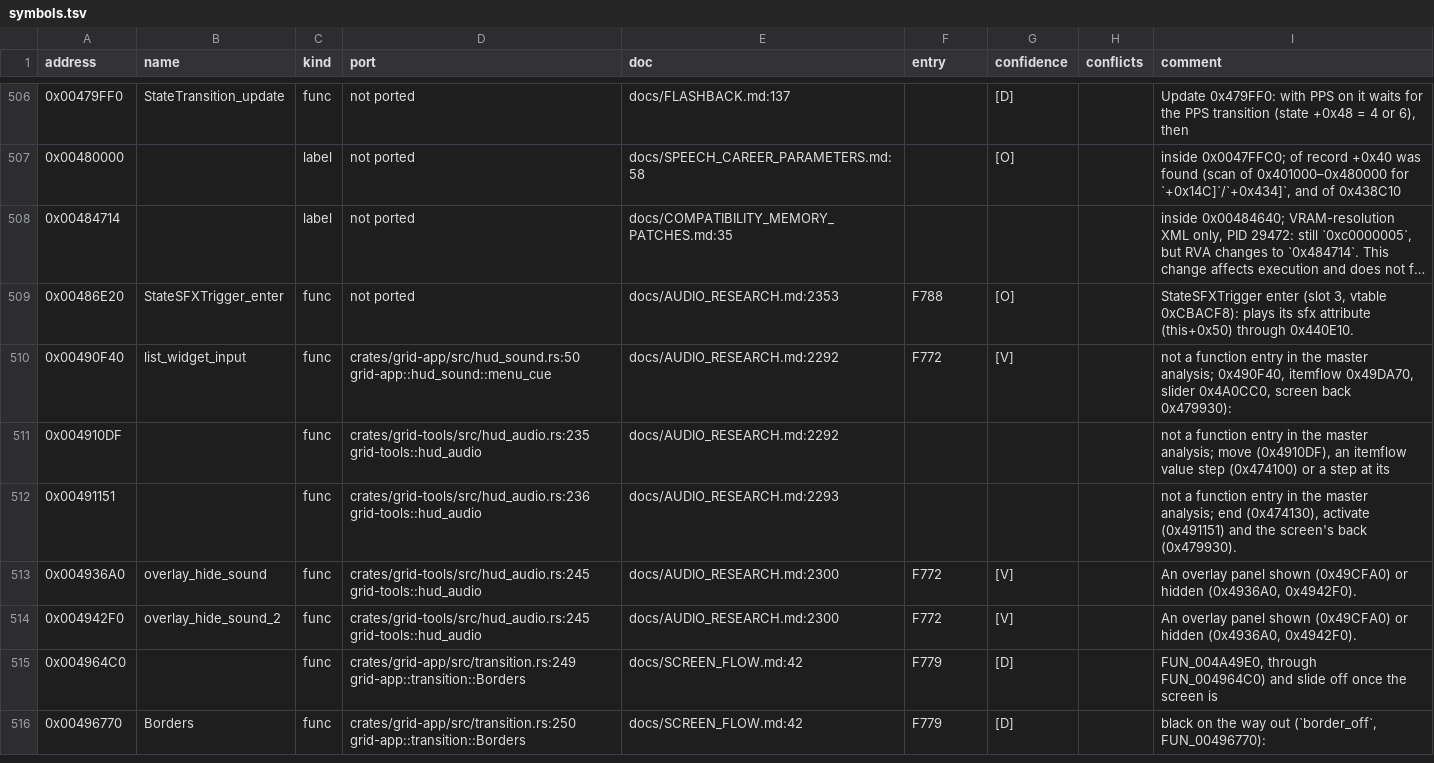
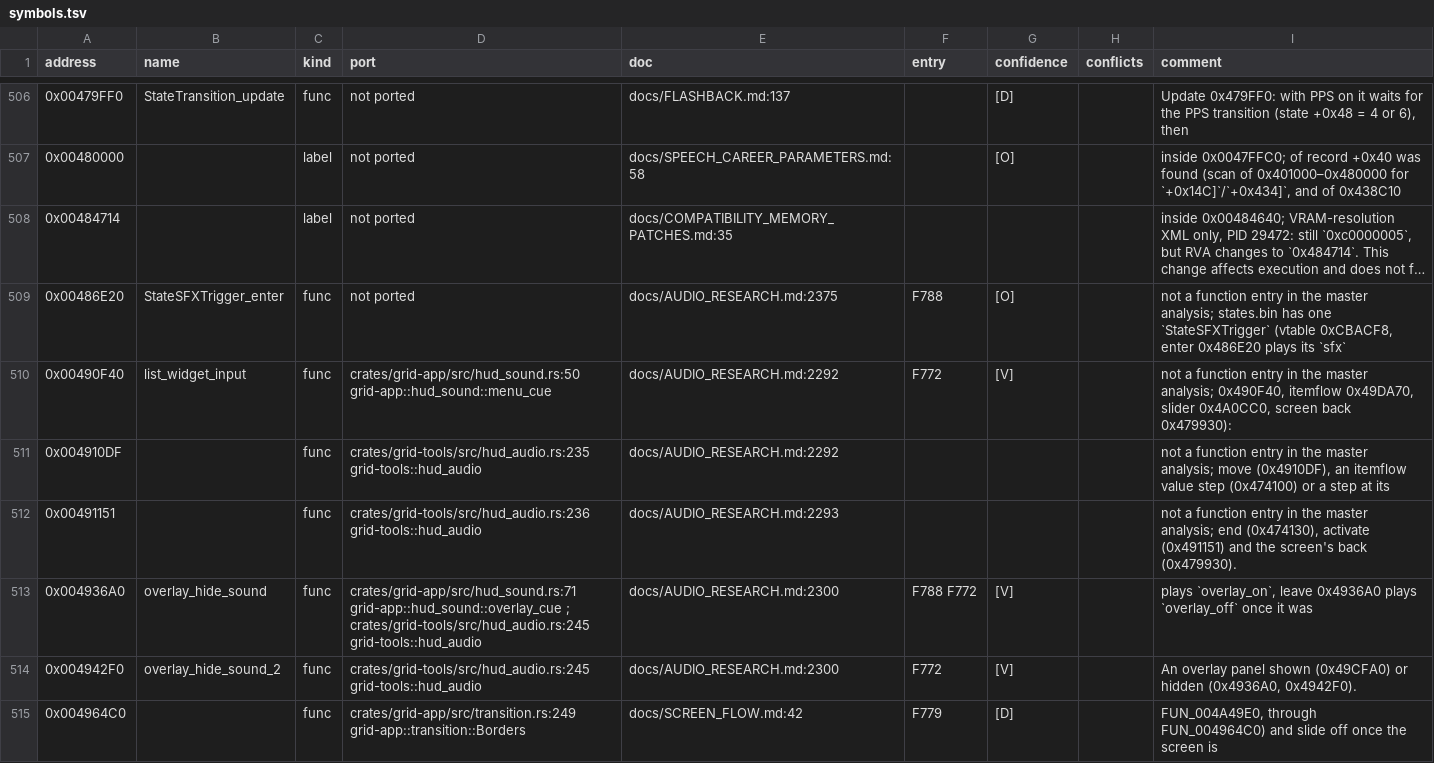
Before and after one commit to PipeKnight/drig-race-driver, a TSV file: docs/re/symbols.tsv, drawn as a sheet; only a part is shown, gaps mark what is left out; the shorter side is filled out with more unchanged rows; long unchanged cells end in …; the diff covers the shown part only; the diff names each change by its address in the sheet, - before the commit and + after, or states it on an @@ line.

```diff
--- a/docs/re/symbols.tsv
+++ b/docs/re/symbols.tsv
-E509 (doc): docs/AUDIO_RESEARCH.md:2353
+E509 (doc): docs/AUDIO_RESEARCH.md:2375
-I509 (comment): StateSFXTrigger enter (slot 3, vtable 0xCBACF8): plays its sfx attribute (this+0x50) through 0x440E10.
+I509 (comment): not a function entry in the master analysis; states.bin has one `StateSFXTrigger` (vtable 0xCBACF8, enter 0x486E20 plays its `sfx`
-D513 (port): crates/grid-tools/src/hud_audio.rs:245 grid-tools::hud_audio
+D513 (port): crates/grid-app/src/hud_sound.rs:71 grid-app::hud_sound::overlay_cue ; crates/grid-tools/src/hud_audio.rs:245 grid-tools::hud_audio
-F513 (entry): F772
+F513 (entry): F788 F772
-I513 (comment): An overlay panel shown (0x49CFA0) or hidden (0x4936A0, 0x4942F0).
+I513 (comment): plays `overlay_on`, leave 0x4936A0 plays `overlay_off` once it was
```
Also changed, not shown: 4 added rows and 144 edited cells elsewhere in this file, 8 other files.
